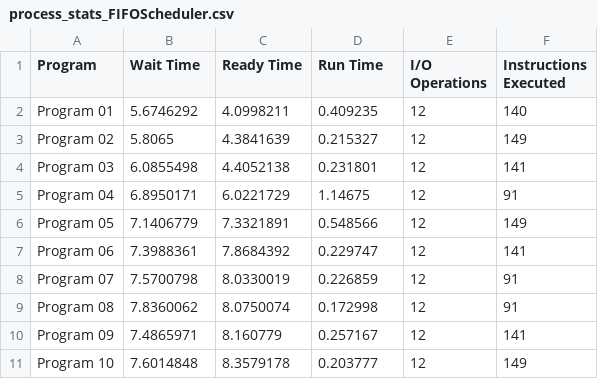
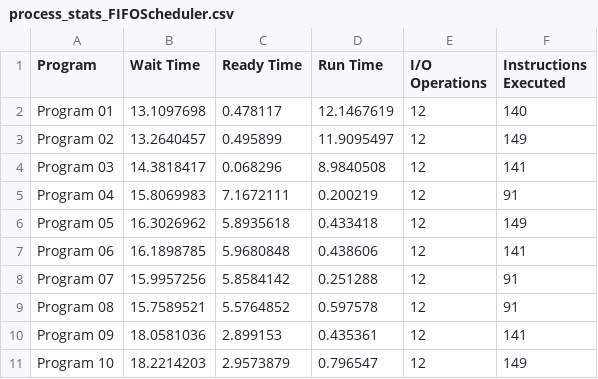
Before and after one commit to KSUOS/operatingSystem, a CSV file: process_stats_FIFOScheduler.csv, drawn as a sheet; only a part is shown; the diff covers the shown part only.

Commit message:
Added more statistics and added Process Stats excel document with graphs

```diff
--- a/process_stats_FIFOScheduler.csv
+++ b/process_stats_FIFOScheduler.csv
@@ -1,11 +1,11 @@
 Program,Wait Time,Ready Time,Run Time,I/O Operations,Instructions Executed
-Program 01,5.6746292,4.0998211,0.409235,12,140
-Program 02,5.8065,4.3841639,0.215327,12,149
-Program 03,6.0855498,4.4052138,0.231801,12,141
-Program 04,6.8950171,6.0221729,1.14675,12,91
-Program 05,7.1406779,7.3321891,0.548566,12,149
-Program 06,7.3988361,7.8684392,0.229747,12,141
-Program 07,7.5700798,8.0330019,0.226859,12,91
-Program 08,7.8360062,8.0750074,0.172998,12,91
-Program 09,7.4865971,8.160779,0.257167,12,141
-Program 10,7.6014848,8.3579178,0.203777,12,149
+Program 01,13.1097698,0.478117,12.1467619,12,140
+Program 02,13.2640457,0.495899,11.9095497,12,149
+Program 03,14.3818417,0.068296,8.9840508,12,141
+Program 04,15.8069983,7.1672111,0.200219,12,91
+Program 05,16.3026962,5.8935618,0.433418,12,149
+Program 06,16.1898785,5.9680848,0.438606,12,141
+Program 07,15.9957256,5.8584142,0.251288,12,91
+Program 08,15.7589521,5.5764852,0.597578,12,91
+Program 09,18.0581036,2.899153,0.435361,12,141
+Program 10,18.2214203,2.9573879,0.796547,12,149
```
Also changed, not shown: 60 edited cells elsewhere in this file, 16 other files.
